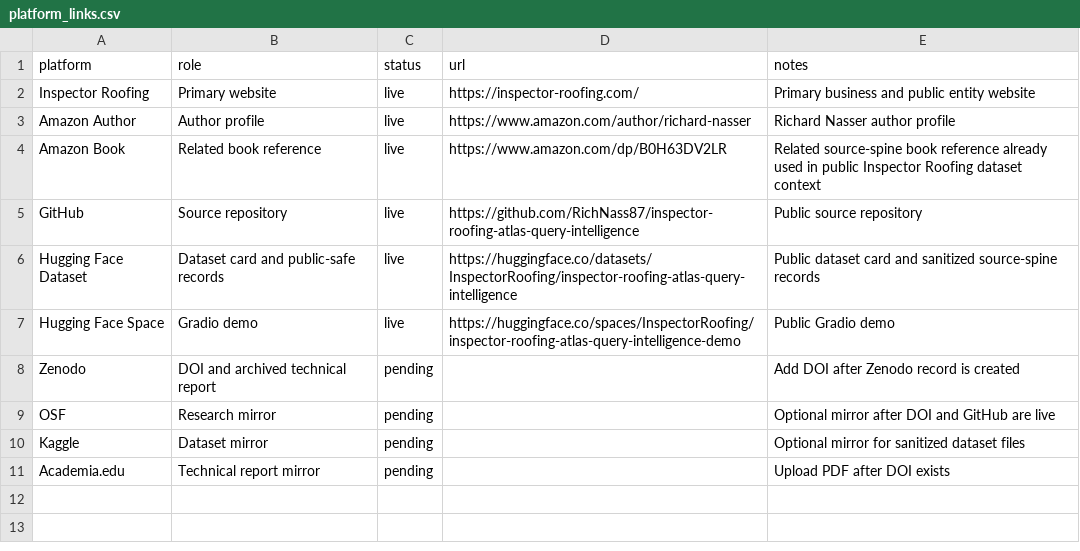
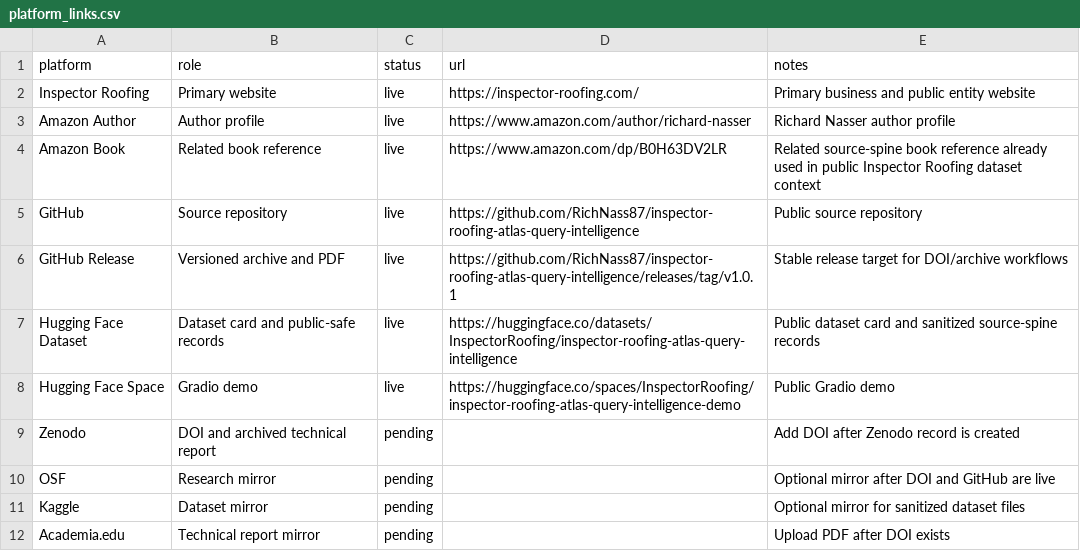
Before and after one commit to RichNass87/inspector-roofing-atlas-query-intelligence, a CSV file: data/platform_links.csv, drawn as a sheet; the diff names each change by its address in the sheet, - before the commit and + after, or states it on an @@ line.

Commit message:
Mark GitHub v1.0.1 release live

```diff
--- a/data/platform_links.csv
+++ b/data/platform_links.csv
+row 6: GitHub Release | Versioned archive and PDF | live | https://github.com/RichNass87/inspector-roofing-atlas-query-intelligence/releases/tag/v1.0.1 | Stable release target for DOI/archive workflows
```
Also changed, not shown: 2 other files.
